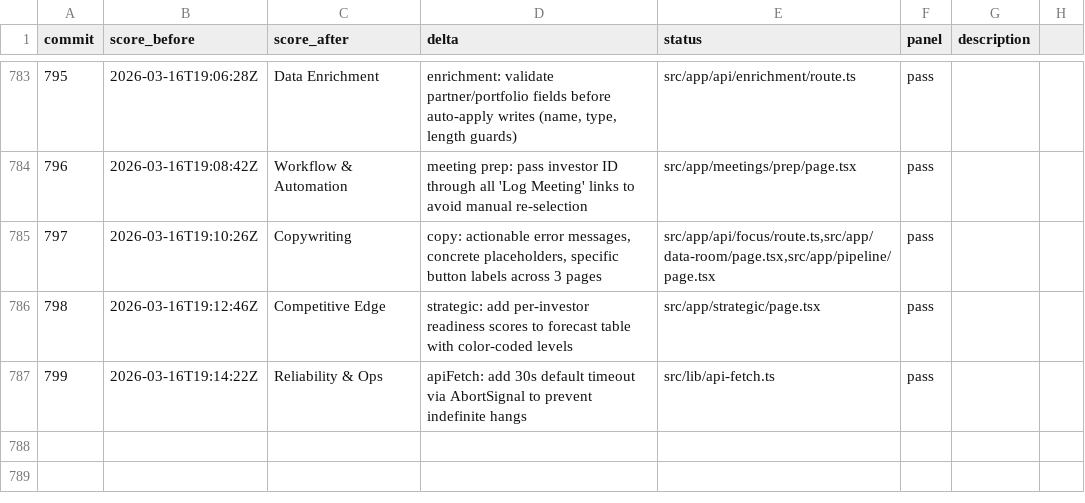
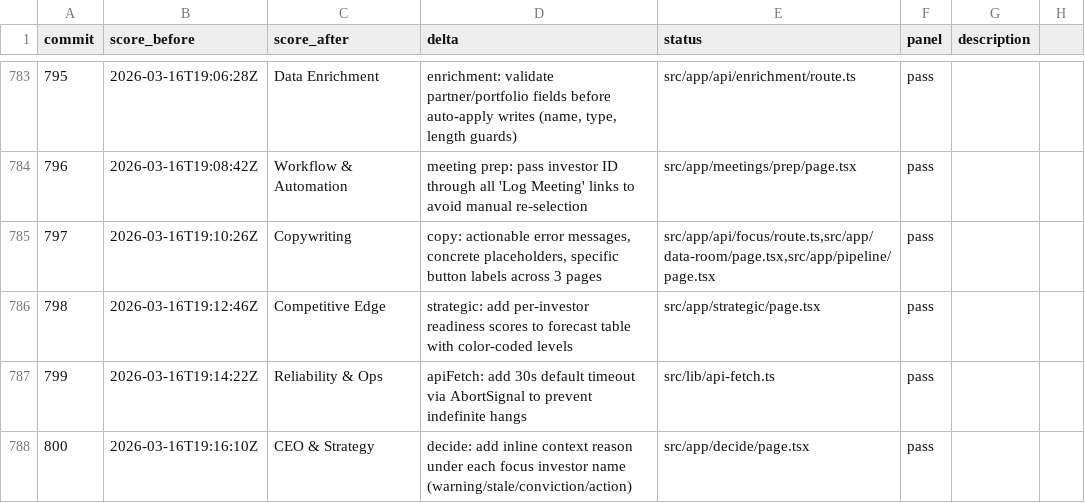
Before and after one commit to philippenyssen/raise-app, a TSV file: results.tsv, drawn as a sheet; only a part is shown, gaps mark what is left out; the diff names each change by its address in the sheet, - before the commit and + after, or states it on an @@ line.

```diff
--- a/results.tsv
+++ b/results.tsv
+row 788: 800 | 2026-03-16T19:16:10Z | CEO & Strategy | decide: add inline context reason under each focus investor name (warning/stale/conviction/action) | src/app/decide/page.tsx | pass
```
Also changed, not shown: 1 other file.
